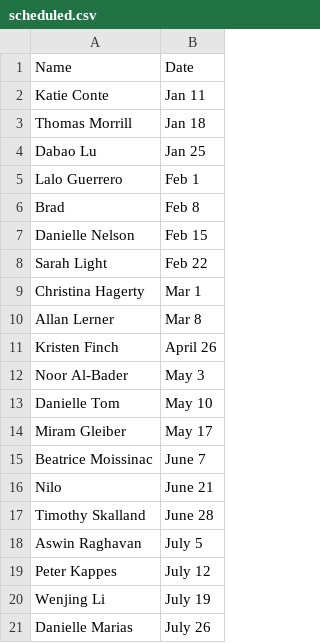
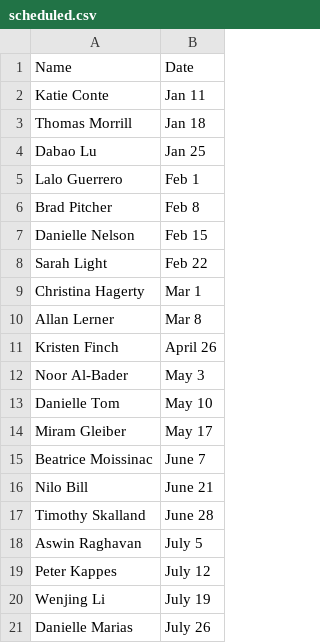
Before and after one commit to finchnSNPs/InspirationDisseminationSchedule, a CSV file: scheduled.csv, drawn as a sheet; only a part is shown.

Commit message:
updated names on schedule

```diff
--- a/scheduled.csv
+++ b/scheduled.csv
@@ -5,3 +5,3 @@ Dabao Lu, Jan 25
 Lalo Guerrero, Feb 1
-Brad, Feb 8
+Brad Pitcher, Feb 8
 Danielle Nelson, Feb 15
@@ -15,3 +15,3 @@ Miram Gleiber, May 17
 Beatrice Moissinac, June 7
-Nilo, June 21
+Nilo Bill, June 21
 Timothy Skalland, June 28
```
